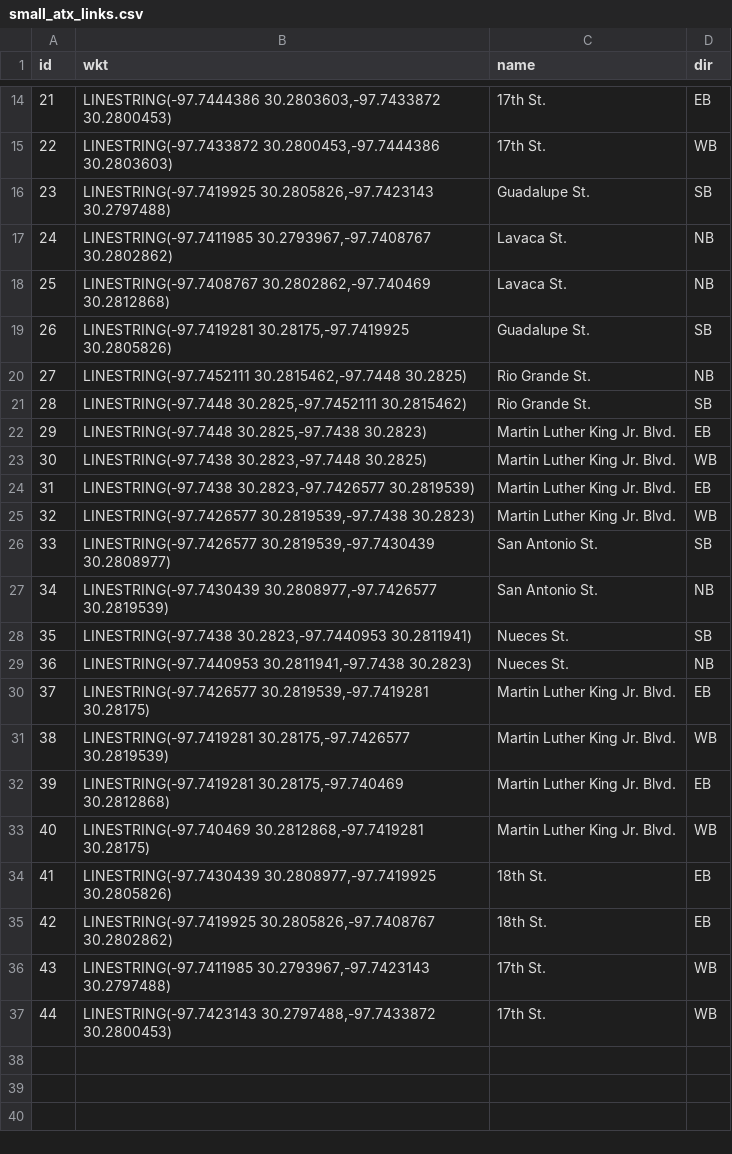
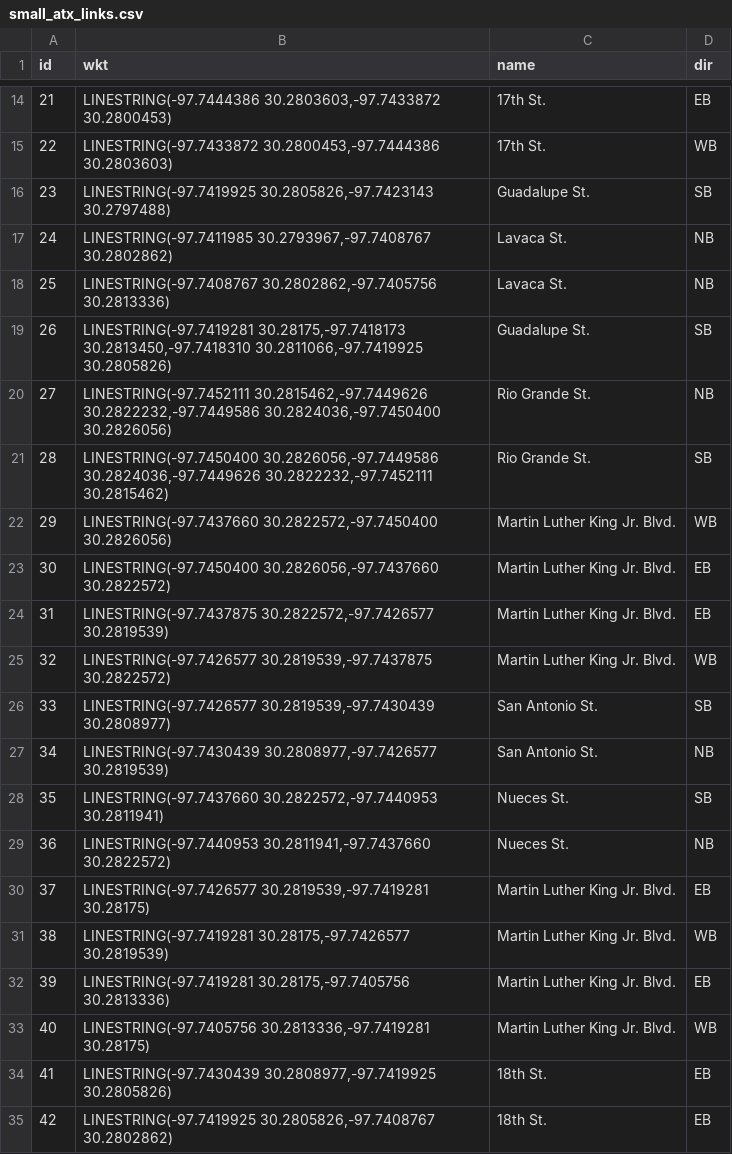
Before and after one commit to ut-ctr-nmc/nmc-map-matcher, a CSV file: samples/mpo/small_atx_links.csv, drawn as a sheet; only a part is shown, gaps mark what is left out; the shorter side is filled out with more unchanged rows.

```diff
--- a/samples/mpo/small_atx_links.csv
+++ b/samples/mpo/small_atx_links.csv
@@ -17,18 +17,18 @@ id,wkt,name,dir
 24,"LINESTRING(-97.7411985 30.2793967,-97.7408767 30.2802862)",Lavaca St.,NB
-25,"LINESTRING(-97.7408767 30.2802862,-97.740469 30.2812868)",Lavaca St.,NB
-26,"LINESTRING(-97.7419281 30.28175,-97.7419925 30.2805826)",Guadalupe St.,SB
-27,"LINESTRING(-97.7452111 30.2815462,-97.7448 30.2825)",Rio Grande St.,NB
-28,"LINESTRING(-97.7448 30.2825,-97.7452111 30.2815462)",Rio Grande St.,SB
-29,"LINESTRING(-97.7448 30.2825,-97.7438 30.2823)",Martin Luther King Jr. Blvd.,EB
-30,"LINESTRING(-97.7438 30.2823,-97.7448 30.2825)",Martin Luther King Jr. Blvd.,WB
-31,"LINESTRING(-97.7438 30.2823,-97.7426577 30.2819539)",Martin Luther King Jr. Blvd.,EB
-32,"LINESTRING(-97.7426577 30.2819539,-97.7438 30.2823)",Martin Luther King Jr. Blvd.,WB
+25,"LINESTRING(-97.7408767 30.2802862,-97.7405756 30.2813336)",Lavaca St.,NB
+26,"LINESTRING(-97.7419281 30.28175,-97.7418173 30.2813450,-97.7418310 30.2811066,-97.7419925 30.2805826)",Guadalupe St.,SB
+27,"LINESTRING(-97.7452111 30.2815462,-97.7449626 30.2822232,-97.7449586 30.2824036,-97.7450400 30.2826056)",Rio Grande St.,NB
+28,"LINESTRING(-97.7450400 30.2826056,-97.7449586 30.2824036,-97.7449626 30.2822232,-97.7452111 30.2815462)",Rio Grande St.,SB
+29,"LINESTRING(-97.7437660 30.2822572,-97.7450400 30.2826056)",Martin Luther King Jr. Blvd.,WB
+30,"LINESTRING(-97.7450400 30.2826056,-97.7437660 30.2822572)",Martin Luther King Jr. Blvd.,EB
+31,"LINESTRING(-97.7437875 30.2822572,-97.7426577 30.2819539)",Martin Luther King Jr. Blvd.,EB
+32,"LINESTRING(-97.7426577 30.2819539,-97.7437875 30.2822572)",Martin Luther King Jr. Blvd.,WB
 33,"LINESTRING(-97.7426577 30.2819539,-97.7430439 30.2808977)",San Antonio St.,SB
 34,"LINESTRING(-97.7430439 30.2808977,-97.7426577 30.2819539)",San Antonio St.,NB
-35,"LINESTRING(-97.7438 30.2823,-97.7440953 30.2811941)",Nueces St.,SB
-36,"LINESTRING(-97.7440953 30.2811941,-97.7438 30.2823)",Nueces St.,NB
+35,"LINESTRING(-97.7437660 30.2822572,-97.7440953 30.2811941)",Nueces St.,SB
+36,"LINESTRING(-97.7440953 30.2811941,-97.7437660 30.2822572)",Nueces St.,NB
 37,"LINESTRING(-97.7426577 30.2819539,-97.7419281 30.28175)",Martin Luther King Jr. Blvd.,EB
 38,"LINESTRING(-97.7419281 30.28175,-97.7426577 30.2819539)",Martin Luther King Jr. Blvd.,WB
-39,"LINESTRING(-97.7419281 30.28175,-97.740469 30.2812868)",Martin Luther King Jr. Blvd.,EB
-40,"LINESTRING(-97.740469 30.2812868,-97.7419281 30.28175)",Martin Luther King Jr. Blvd.,WB
+39,"LINESTRING(-97.7419281 30.28175,-97.7405756 30.2813336)",Martin Luther King Jr. Blvd.,EB
+40,"LINESTRING(-97.7405756 30.2813336,-97.7419281 30.28175)",Martin Luther King Jr. Blvd.,WB
 41,"LINESTRING(-97.7430439 30.2808977,-97.7419925 30.2805826)",18th St.,EB
```
Also changed, not shown: samples/mpo/small_atx_cnx.csv, samples/mpo/small_atx_nodes.csv, 1 other file.
